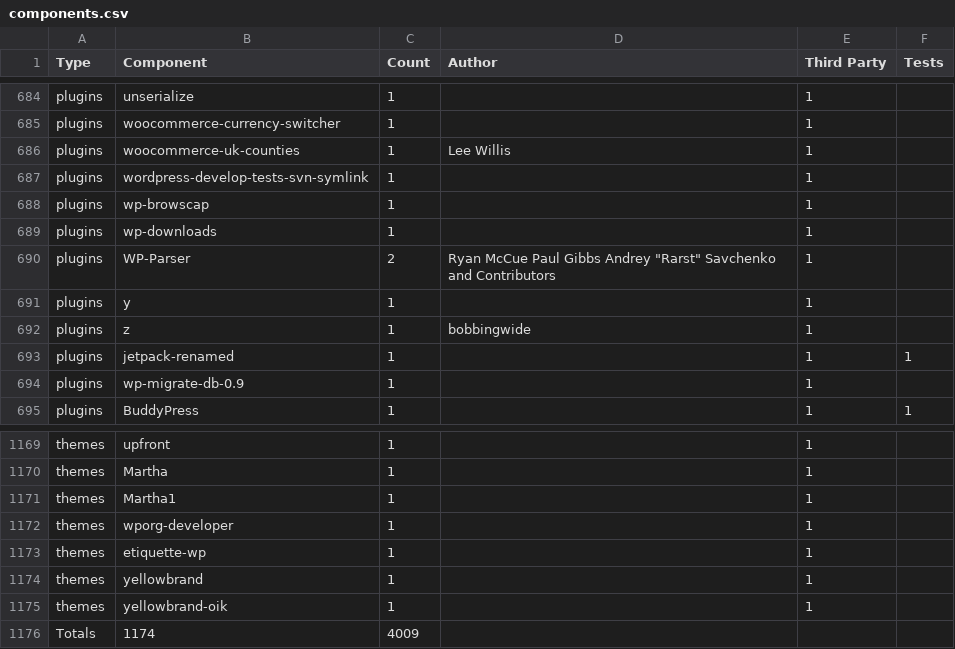
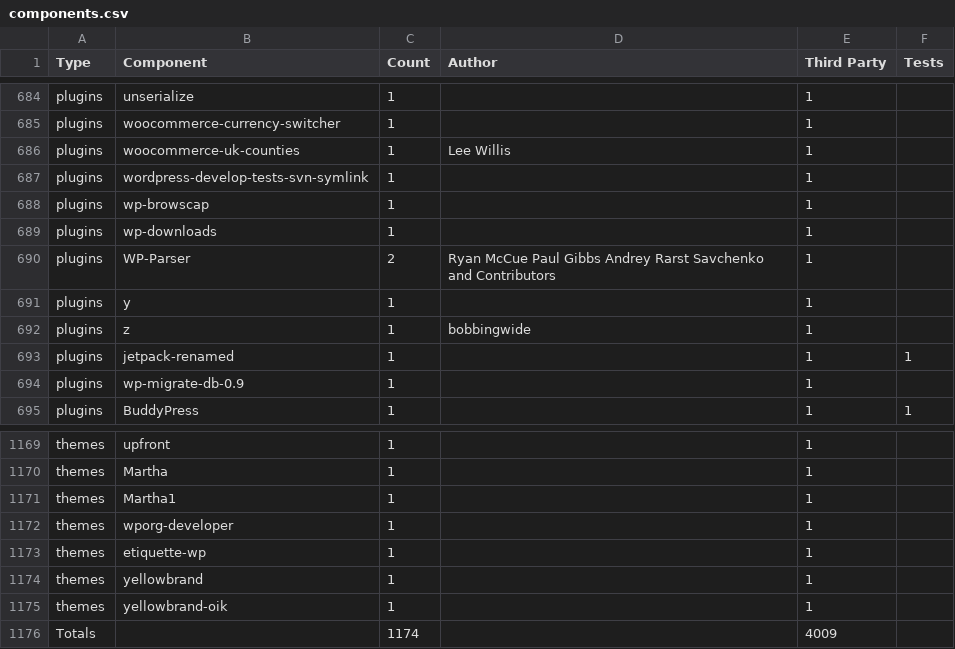
Before and after one commit to bobbingwide/oik-block, a CSV file: converter/components.csv, drawn as a sheet; only a part is shown, gaps mark what is left out.

```diff
--- a/converter/components.csv
+++ b/converter/components.csv
@@ -689,3 +689,3 @@ plugins,wp-browscap,1,,1,
 plugins,wp-downloads,1,,1,
-plugins,WP-Parser,2,Ryan McCue Paul Gibbs Andrey "Rarst" Savchenko and Contributors,1,
+plugins,WP-Parser,2,Ryan McCue Paul Gibbs Andrey Rarst Savchenko and Contributors,1,
 plugins,y,1,,1,
@@ -1175,2 +1175,2 @@ themes,yellowbrand,1,,1,
 themes,yellowbrand-oik,1,,1,
-Totals,1174,4009
+Totals,,1174,,4009,
```
Also changed, not shown: 1 other file.
